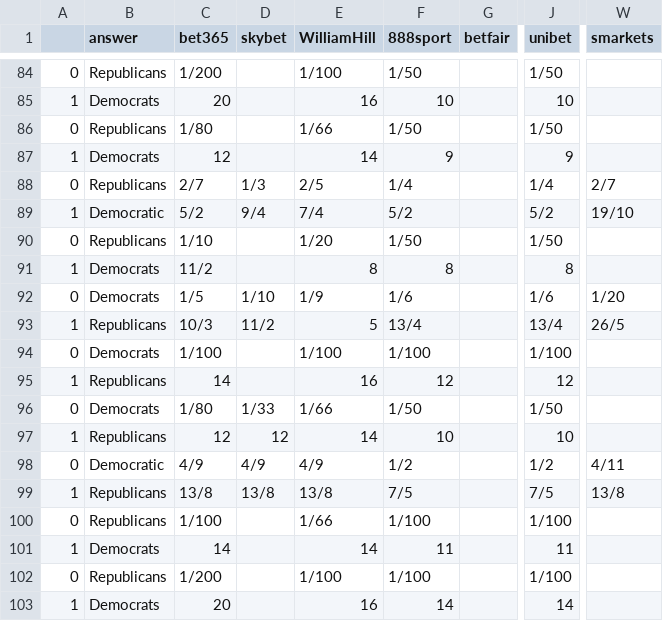
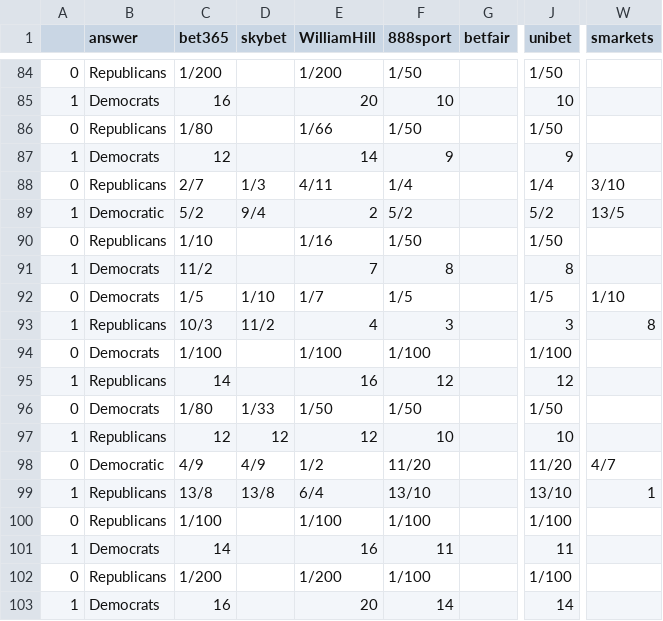
Before and after one commit to mickbransfield/predictit_538_odds, a CSV file: odds_state_presidential.csv, drawn as a sheet; only a part is shown, gaps mark what is left out; the diff covers the shown part only; the diff names each change by its address in the sheet, - before the commit and + after, or states it on an @@ line.

```diff
--- a/odds_state_presidential.csv
+++ b/odds_state_presidential.csv
-E84 (WilliamHill): 1/100
+E84 (WilliamHill): 1/200
-C85 (bet365): 20
+C85 (bet365): 16
-E85 (WilliamHill): 16
+E85 (WilliamHill): 20
-E88 (WilliamHill): 2/5
+E88 (WilliamHill): 4/11
-W88 (smarkets): 2/7
+W88 (smarkets): 3/10
-E89 (WilliamHill): 7/4
+E89 (WilliamHill): 2
-W89 (smarkets): 19/10
+W89 (smarkets): 13/5
-E90 (WilliamHill): 1/20
+E90 (WilliamHill): 1/16
-E91 (WilliamHill): 8
+E91 (WilliamHill): 7
-E92 (WilliamHill): 1/9
+E92 (WilliamHill): 1/7
-F92 (888sport): 1/6
+F92 (888sport): 1/5
-J92 (unibet): 1/6
+J92 (unibet): 1/5
-W92 (smarkets): 1/20
+W92 (smarkets): 1/10
-E93 (WilliamHill): 5
+E93 (WilliamHill): 4
-F93 (888sport): 13/4
+F93 (888sport): 3
-J93 (unibet): 13/4
+J93 (unibet): 3
-W93 (smarkets): 26/5
+W93 (smarkets): 8
-E96 (WilliamHill): 1/66
+E96 (WilliamHill): 1/50
-E97 (WilliamHill): 14
+E97 (WilliamHill): 12
-E98 (WilliamHill): 4/9
+E98 (WilliamHill): 1/2
-F98 (888sport): 1/2
+F98 (888sport): 11/20
-J98 (unibet): 1/2
+J98 (unibet): 11/20
-W98 (smarkets): 4/11
+W98 (smarkets): 4/7
-E99 (WilliamHill): 13/8
+E99 (WilliamHill): 6/4
-F99 (888sport): 7/5
+F99 (888sport): 13/10
-J99 (unibet): 7/5
+J99 (unibet): 13/10
-W99 (smarkets): 13/8
+W99 (smarkets): 1
-E100 (WilliamHill): 1/66
+E100 (WilliamHill): 1/100
-E101 (WilliamHill): 14
+E101 (WilliamHill): 16
-E102 (WilliamHill): 1/100
+E102 (WilliamHill): 1/200
-C103 (bet365): 20
+C103 (bet365): 16
-E103 (WilliamHill): 16
+E103 (WilliamHill): 20
```
Also changed, not shown: 86 edited cells elsewhere in this file.
